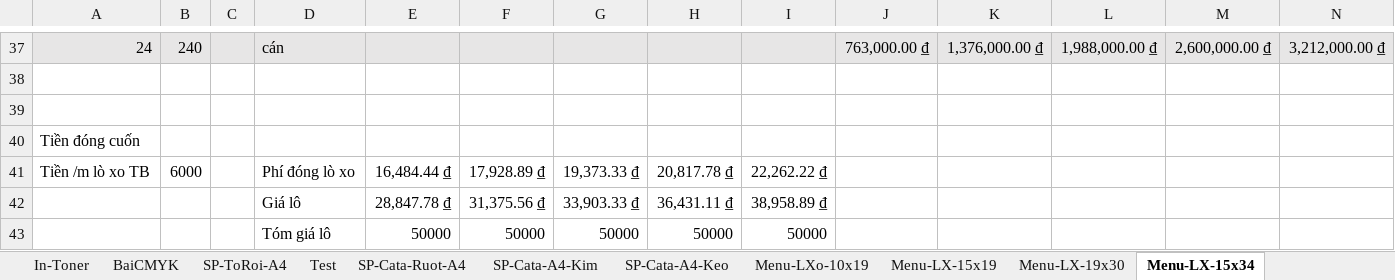
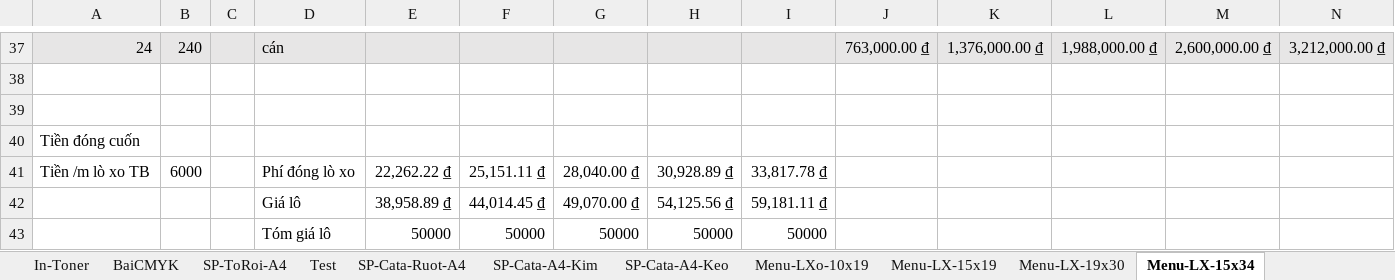
Before and after one commit to DzungHg/Excels-Projects, an Excel workbook: TinhChiPhiIn/TinhGiaThanhIn_v1-b2.xlsm, sheet Menu-LX-15x34, drawn as a sheet; only a part is shown, gaps mark what is left out; values as stored, in another font and other column widths than the file's, no borders; charts and pictures not drawn; removed rows and columns are numbered as before the commit, all else as after; rows hold the shown columns only; the diff names each change by its address in the sheet, - before the commit and + after, or states it on an @@ line.

```diff
--- a/TinhChiPhiIn/TinhGiaThanhIn_v1-b2.xlsm (sheet Menu-LX-15x34)
+++ b/TinhChiPhiIn/TinhGiaThanhIn_v1-b2.xlsm (sheet Menu-LX-15x34)
-E41: 16,484.44 ₫
+E41: 22,262.22 ₫
-F41: 17,928.89 ₫
+F41: 25,151.11 ₫
-G41: 19,373.33 ₫
+G41: 28,040.00 ₫
-H41: 20,817.78 ₫
+H41: 30,928.89 ₫
-I41: 22,262.22 ₫
+I41: 33,817.78 ₫
-row 42:  |  |  | Giá lô | 28,847.78 ₫ | 31,375.56 ₫ | 33,903.33 ₫ | 36,431.11 ₫ | 38,958.89 ₫
+row 42:  |  |  | Giá lô | 38,958.89 ₫ | 44,014.45 ₫ | 49,070.00 ₫ | 54,125.56 ₫ | 59,181.11 ₫
```
Also changed, not shown: sheet Menu-LX-DongCuon, sheet Menu-LX-15x19, sheet Menu-LX-19x30, sheet Menu-LXo-10x19.
